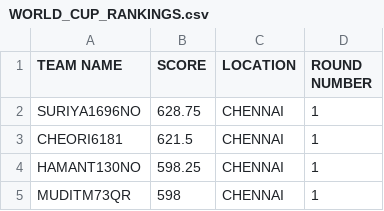
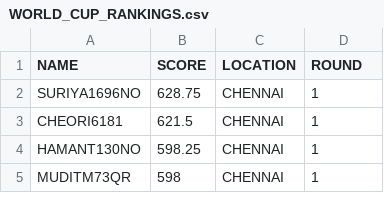
Before and after one commit to sajjadorion/sammar, a CSV file: WORLD_CUP_RANKINGS.csv, drawn as a sheet; only a part is shown; the diff names each change by its address in the sheet, - before the commit and + after, or states it on an @@ line.

Commit message:
Add files via upload

```diff
--- a/WORLD_CUP_RANKINGS.csv
+++ b/WORLD_CUP_RANKINGS.csv
-A1: TEAM NAME
+A1: NAME
-D1: ROUND NUMBER
+D1: ROUND
```
